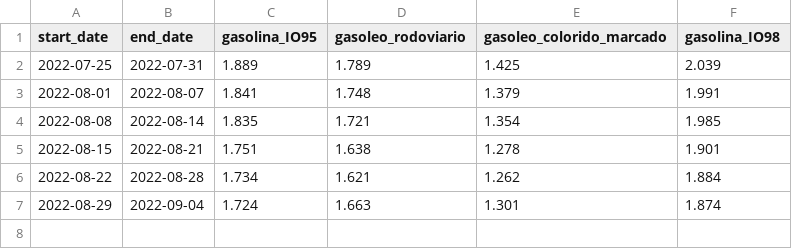
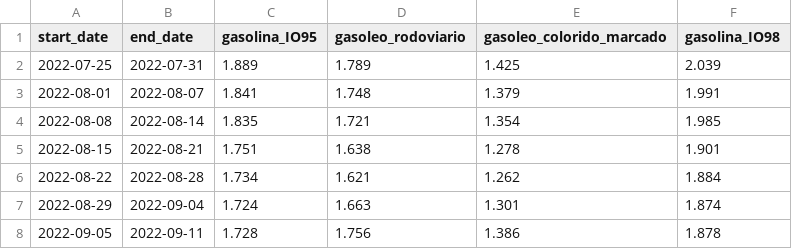
Before and after one commit to carlosrsabreu/devo-abastecer, a CSV file: history/gas_info_history.csv, drawn as a sheet.

```diff
--- a/history/gas_info_history.csv
+++ b/history/gas_info_history.csv
@@ -7 +7,2 @@ start_date,end_date,gasolina_IO95,gasoleo_rodoviario,gasoleo_colorido_marcado,ga
 2022-08-29,2022-09-04,1.724,1.663,1.301,1.874
+2022-09-05,2022-09-11,1.728,1.756,1.386,1.878
```
Also changed, not shown: 2 other files.
